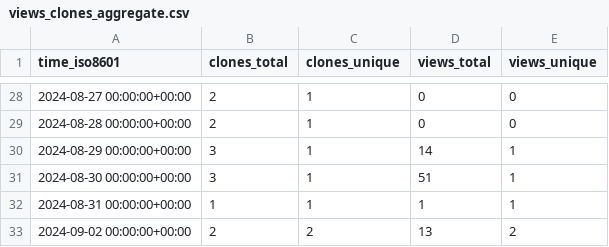
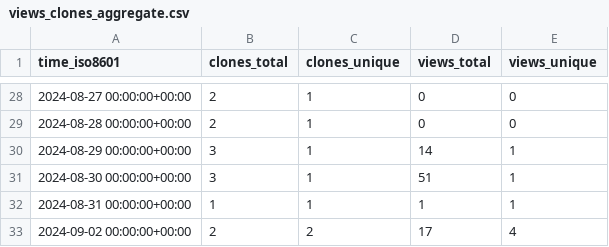
Before and after one commit to grp-bork/spire, a CSV file: grp-bork/spire/ghrs-data/views_clones_aggregate.csv, drawn as a sheet; only a part is shown, gaps mark what is left out.

```diff
--- a/grp-bork/spire/ghrs-data/views_clones_aggregate.csv
+++ b/grp-bork/spire/ghrs-data/views_clones_aggregate.csv
@@ -32,2 +32,2 @@ time_iso8601,clones_total,clones_unique,views_total,views_unique
 2024-08-31 00:00:00+00:00,1,1,1,1
-2024-09-02 00:00:00+00:00,2,2,13,2
+2024-09-02 00:00:00+00:00,2,2,17,4
```
Also changed, not shown: 1 other file.
